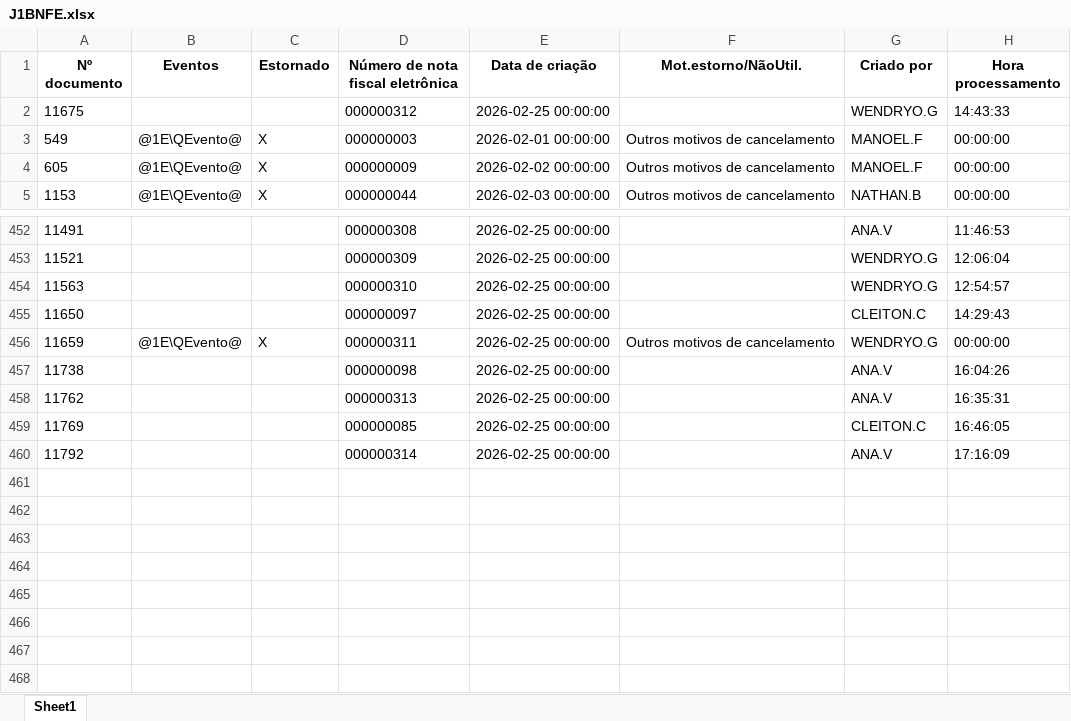
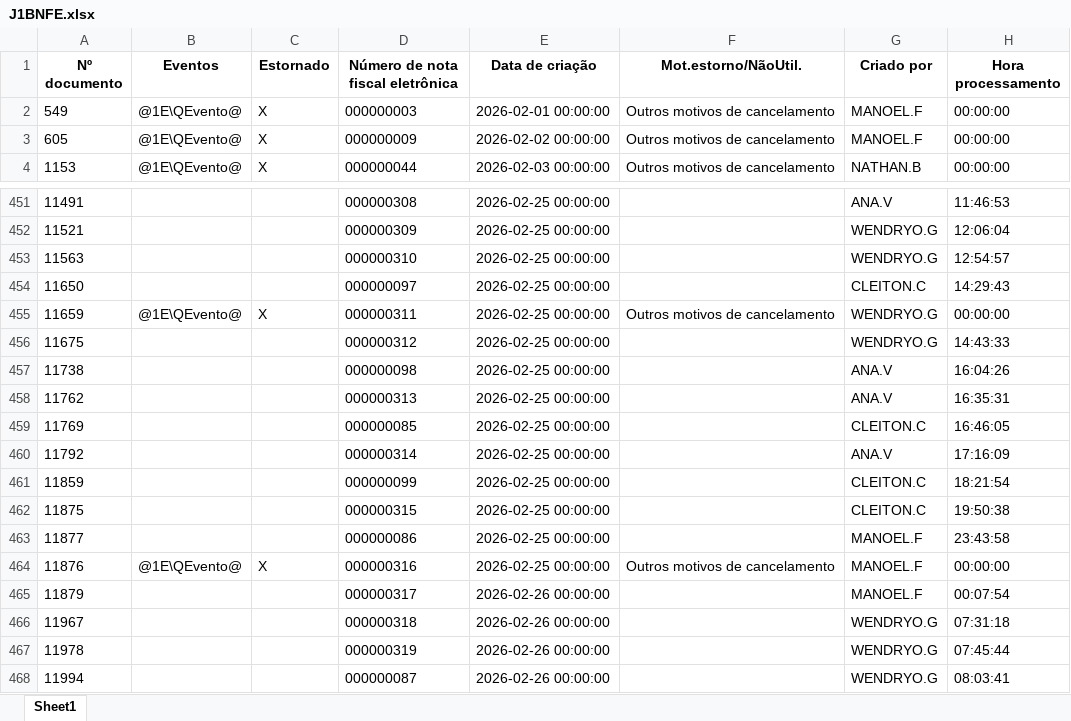
Before and after one commit to nathanbarretosilveira-dev/dash, an Excel workbook: src/data/J1BNFE.xlsx, sheet Sheet1, drawn as a sheet; only a part is shown, gaps mark what is left out; values as stored, in another font and other column widths than the file's, no borders; the diff names each change by its address in the sheet, - before the commit and + after, or states it on an @@ line.

Commit message:
Atualização automática JSON e J1BNFE.xlsx

```diff
--- a/src/data/J1BNFE.xlsx (sheet Sheet1)
+++ b/src/data/J1BNFE.xlsx (sheet Sheet1)
@@ row 2 moved to row 456: 11675 @@
+row 461: 11859 |  |  | 000000099 | 2026-02-25 00:00:00 |  | CLEITON.C | 18:21:54
+row 462: 11875 |  |  | 000000315 | 2026-02-25 00:00:00 |  | CLEITON.C | 19:50:38
+row 463: 11877 |  |  | 000000086 | 2026-02-25 00:00:00 |  | MANOEL.F | 23:43:58
+row 464: 11876 | @1E\QEvento@ | X | 000000316 | 2026-02-25 00:00:00 | Outros motivos de cancelamento | MANOEL.F | 00:00:00
+row 465: 11879 |  |  | 000000317 | 2026-02-26 00:00:00 |  | MANOEL.F | 00:07:54
+row 466: 11967 |  |  | 000000318 | 2026-02-26 00:00:00 |  | WENDRYO.G | 07:31:18
+row 467: 11978 |  |  | 000000319 | 2026-02-26 00:00:00 |  | WENDRYO.G | 07:45:44
+row 468: 11994 |  |  | 000000087 | 2026-02-26 00:00:00 |  | WENDRYO.G | 08:03:41
```
Also changed, not shown: 1 other file.
